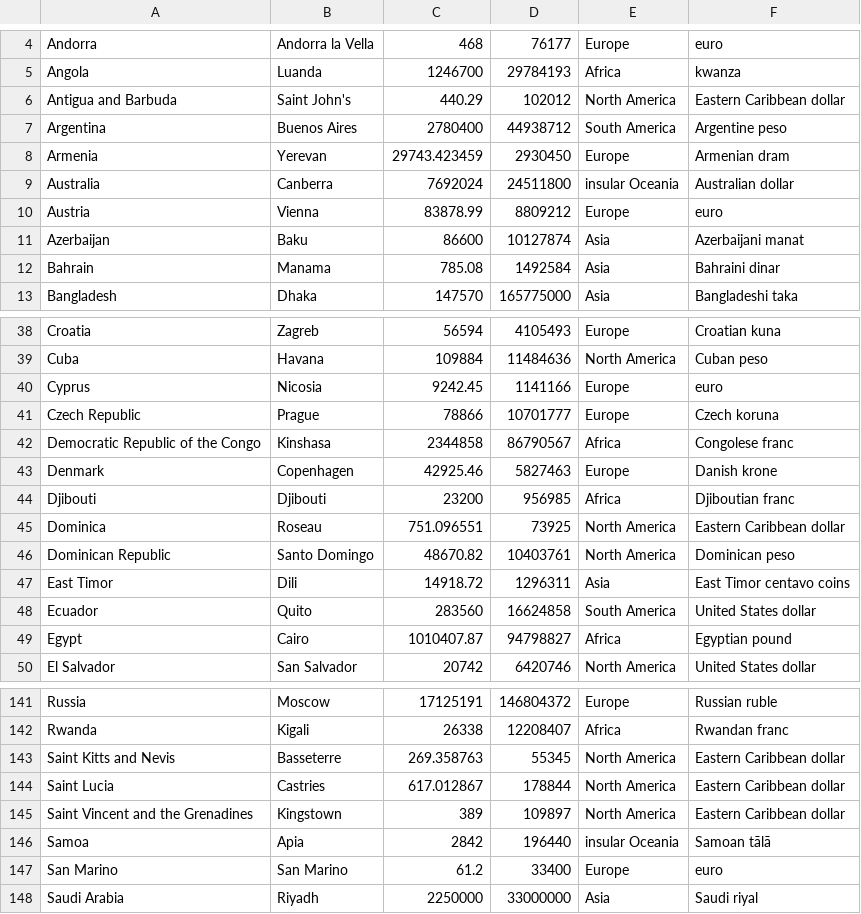
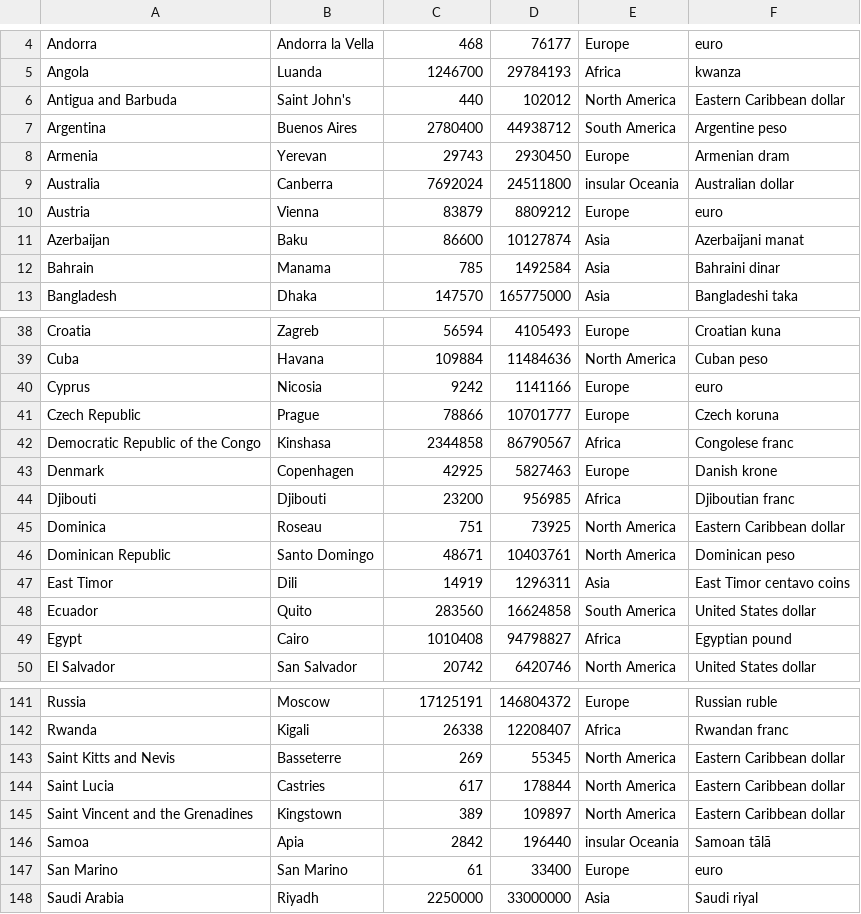
Before and after one commit to aarneranta/NLG-examples, a TSV file: doc/data/countries.tsv, drawn as a sheet; only a part is shown, gaps mark what is left out; the diff covers the shown part only.

```diff
--- a/doc/data/countries.tsv
+++ b/doc/data/countries.tsv
@@ -5,9 +5,9 @@ Andorra	Andorra la Vella	468	76177	Europe	euro
 Angola	Luanda	1246700	29784193	Africa	kwanza
-Antigua and Barbuda	Saint John's	440.29	102012	North America	Eastern Caribbean dollar
+Antigua and Barbuda	Saint John's	440	102012	North America	Eastern Caribbean dollar
 Argentina	Buenos Aires	2780400	44938712	South America	Argentine peso
-Armenia	Yerevan	29743.423459	2930450	Europe	Armenian dram
+Armenia	Yerevan	29743	2930450	Europe	Armenian dram
 Australia	Canberra	7692024	24511800	insular Oceania	Australian dollar
-Austria	Vienna	83878.99	8809212	Europe	euro
+Austria	Vienna	83879	8809212	Europe	euro
 Azerbaijan	Baku	86600	10127874	Asia	Azerbaijani manat
-Bahrain	Manama	785.08	1492584	Asia	Bahraini dinar
+Bahrain	Manama	785	1492584	Asia	Bahraini dinar
 Bangladesh	Dhaka	147570	165775000	Asia	Bangladeshi taka
@@ -39,12 +39,12 @@ Croatia	Zagreb	56594	4105493	Europe	Croatian kuna
 Cuba	Havana	109884	11484636	North America	Cuban peso
-Cyprus	Nicosia	9242.45	1141166	Europe	euro
+Cyprus	Nicosia	9242	1141166	Europe	euro
 Czech Republic	Prague	78866	10701777	Europe	Czech koruna
 Democratic Republic of the Congo	Kinshasa	2344858	86790567	Africa	Congolese franc
-Denmark	Copenhagen	42925.46	5827463	Europe	Danish krone
+Denmark	Copenhagen	42925	5827463	Europe	Danish krone
 Djibouti	Djibouti	23200	956985	Africa	Djiboutian franc
-Dominica	Roseau	751.096551	73925	North America	Eastern Caribbean dollar
-Dominican Republic	Santo Domingo	48670.82	10403761	North America	Dominican peso
-East Timor	Dili	14918.72	1296311	Asia	East Timor centavo coins
+Dominica	Roseau	751	73925	North America	Eastern Caribbean dollar
+Dominican Republic	Santo Domingo	48671	10403761	North America	Dominican peso
+East Timor	Dili	14919	1296311	Asia	East Timor centavo coins
 Ecuador	Quito	283560	16624858	South America	United States dollar
-Egypt	Cairo	1010407.87	94798827	Africa	Egyptian pound
+Egypt	Cairo	1010408	94798827	Africa	Egyptian pound
 El Salvador	San Salvador	20742	6420746	North America	United States dollar
@@ -142,7 +142,7 @@ Russia	Moscow	17125191	146804372	Europe	Russian ruble
 Rwanda	Kigali	26338	12208407	Africa	Rwandan franc
-Saint Kitts and Nevis	Basseterre	269.358763	55345	North America	Eastern Caribbean dollar
-Saint Lucia	Castries	617.012867	178844	North America	Eastern Caribbean dollar
+Saint Kitts and Nevis	Basseterre	269	55345	North America	Eastern Caribbean dollar
+Saint Lucia	Castries	617	178844	North America	Eastern Caribbean dollar
 Saint Vincent and the Grenadines	Kingstown	389	109897	North America	Eastern Caribbean dollar
 Samoa	Apia	2842	196440	insular Oceania	Samoan tālā
-San Marino	San Marino	61.2	33400	Europe	euro
+San Marino	San Marino	61	33400	Europe	euro
 Saudi Arabia	Riyadh	2250000	33000000	Asia	Saudi riyal
```
Also changed, not shown: 21 edited cells elsewhere in this file, 10 other files.
